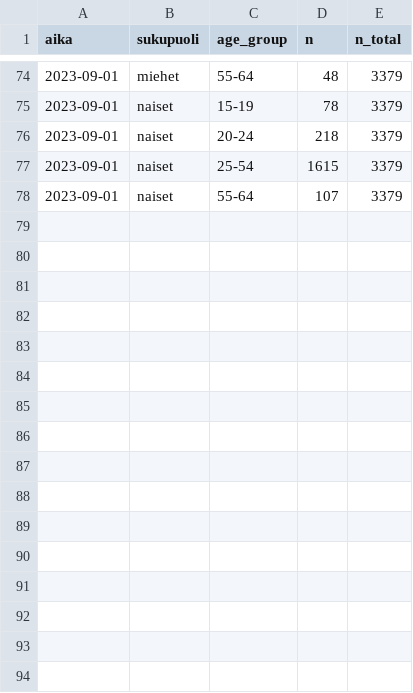
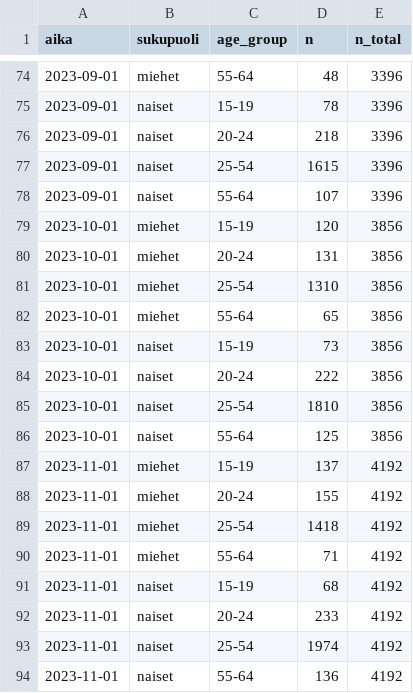
Before and after one commit to datahuone/shiny_app, a CSV file: data/summaries/employed_age_pop.csv, drawn as a sheet; only a part is shown, gaps mark what is left out; the diff covers the shown part only.

```diff
--- a/data/summaries/employed_age_pop.csv
+++ b/data/summaries/employed_age_pop.csv
@@ -74,5 +74,21 @@ aika,sukupuoli,age_group,n,n_total
-2023-09-01,miehet,55-64,48,3379
-2023-09-01,naiset,15-19,78,3379
-2023-09-01,naiset,20-24,218,3379
-2023-09-01,naiset,25-54,1615,3379
-2023-09-01,naiset,55-64,107,3379
+2023-09-01,miehet,55-64,48,3396
+2023-09-01,naiset,15-19,78,3396
+2023-09-01,naiset,20-24,218,3396
+2023-09-01,naiset,25-54,1615,3396
+2023-09-01,naiset,55-64,107,3396
+2023-10-01,miehet,15-19,120,3856
+2023-10-01,miehet,20-24,131,3856
+2023-10-01,miehet,25-54,1310,3856
+2023-10-01,miehet,55-64,65,3856
+2023-10-01,naiset,15-19,73,3856
+2023-10-01,naiset,20-24,222,3856
+2023-10-01,naiset,25-54,1810,3856
+2023-10-01,naiset,55-64,125,3856
+2023-11-01,miehet,15-19,137,4192
+2023-11-01,miehet,20-24,155,4192
+2023-11-01,miehet,25-54,1418,4192
+2023-11-01,miehet,55-64,71,4192
+2023-11-01,naiset,15-19,68,4192
+2023-11-01,naiset,20-24,233,4192
+2023-11-01,naiset,25-54,1974,4192
+2023-11-01,naiset,55-64,136,4192
```
Also changed, not shown: 44 edited cells elsewhere in this file, data/summaries/age_sex_month_nonpop.csv, data/summaries/employed_age_gender.csv, 9 other files.
